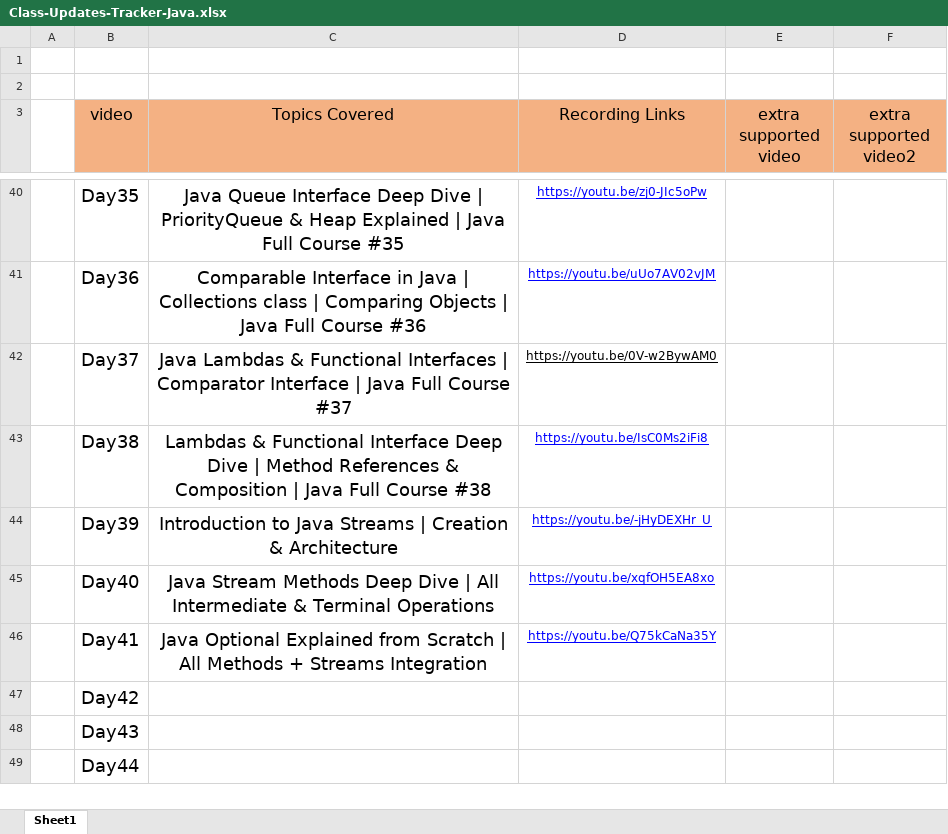
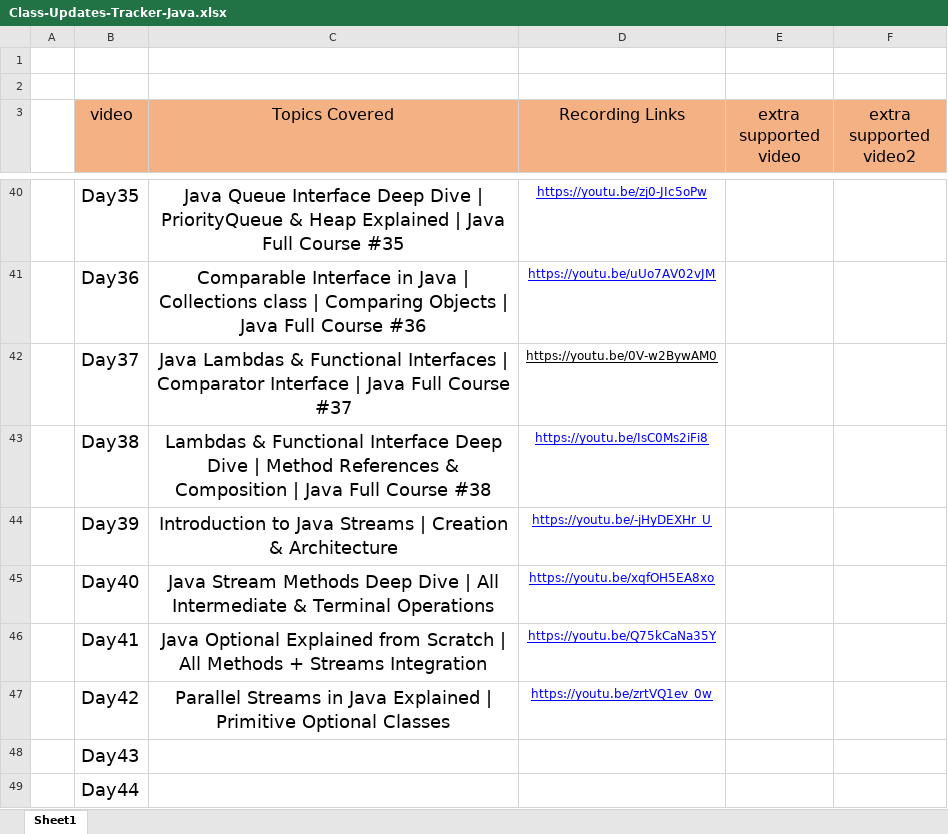
Before and after one commit to Amanchaudary/java-learn, an Excel workbook: Class-Updates-Tracker-Java.xlsx, sheet Sheet1, drawn as a sheet; only a part is shown, gaps mark what is left out; values as stored, in another font and other column widths than the file's, no borders; the diff names each change by its address in the sheet, - before the commit and + after, or states it on an @@ line.

Commit message:
Parallel Streams in Java Explained | Primitive Optional Classes | Java Full

```diff
--- a/Class-Updates-Tracker-Java.xlsx (sheet Sheet1)
+++ b/Class-Updates-Tracker-Java.xlsx (sheet Sheet1)
-C47 (Topics Covered): (empty)
+C47 (Topics Covered): Parallel Streams in Java Explained | Primitive Optional Classes
-D47 (Recording Links): (empty)
+D47 (Recording Links): https://youtu.be/zrtVQ1ev_0w
```
Also changed, not shown: 2 other files.
